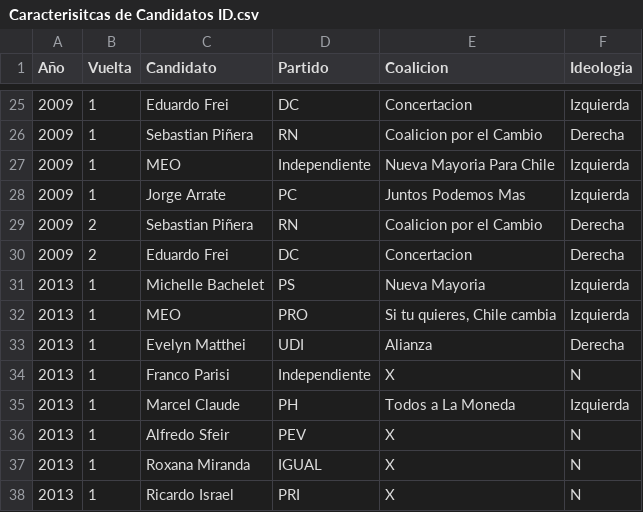
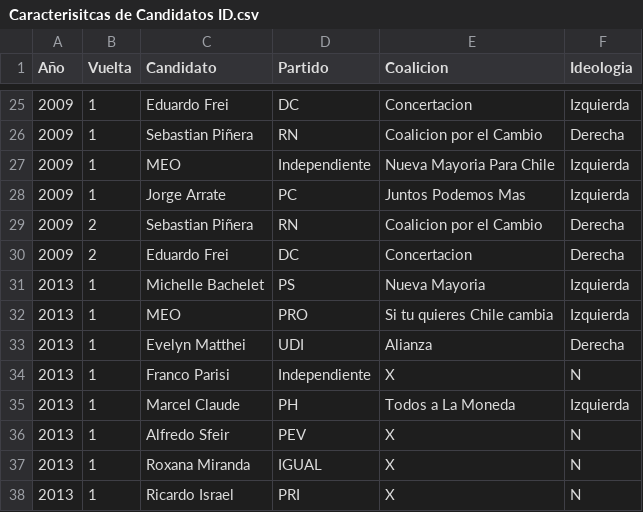
Before and after one commit to faguirre3521-arch/Entrega-1, a CSV file: Entrega 3/Liu_Erick_vis_01/Caracterisitcas de Candidatos ID.csv, drawn as a sheet; only a part is shown, gaps mark what is left out.

Commit message:
Update Caracterisitcas de Candidatos ID.csv

```diff
--- a/Entrega 3/Liu_Erick_vis_01/Caracterisitcas de Candidatos ID.csv
+++ b/Entrega 3/Liu_Erick_vis_01/Caracterisitcas de Candidatos ID.csv
@@ -31,3 +31,3 @@
 2013;1;Michelle Bachelet;PS;Nueva Mayoria;Izquierda
-2013;1;MEO;PRO;Si tu quieres, Chile cambia;Izquierda
+2013;1;MEO;PRO;Si tu quieres Chile cambia;Izquierda
 2013;1;Evelyn Matthei;UDI;Alianza;Derecha
```
